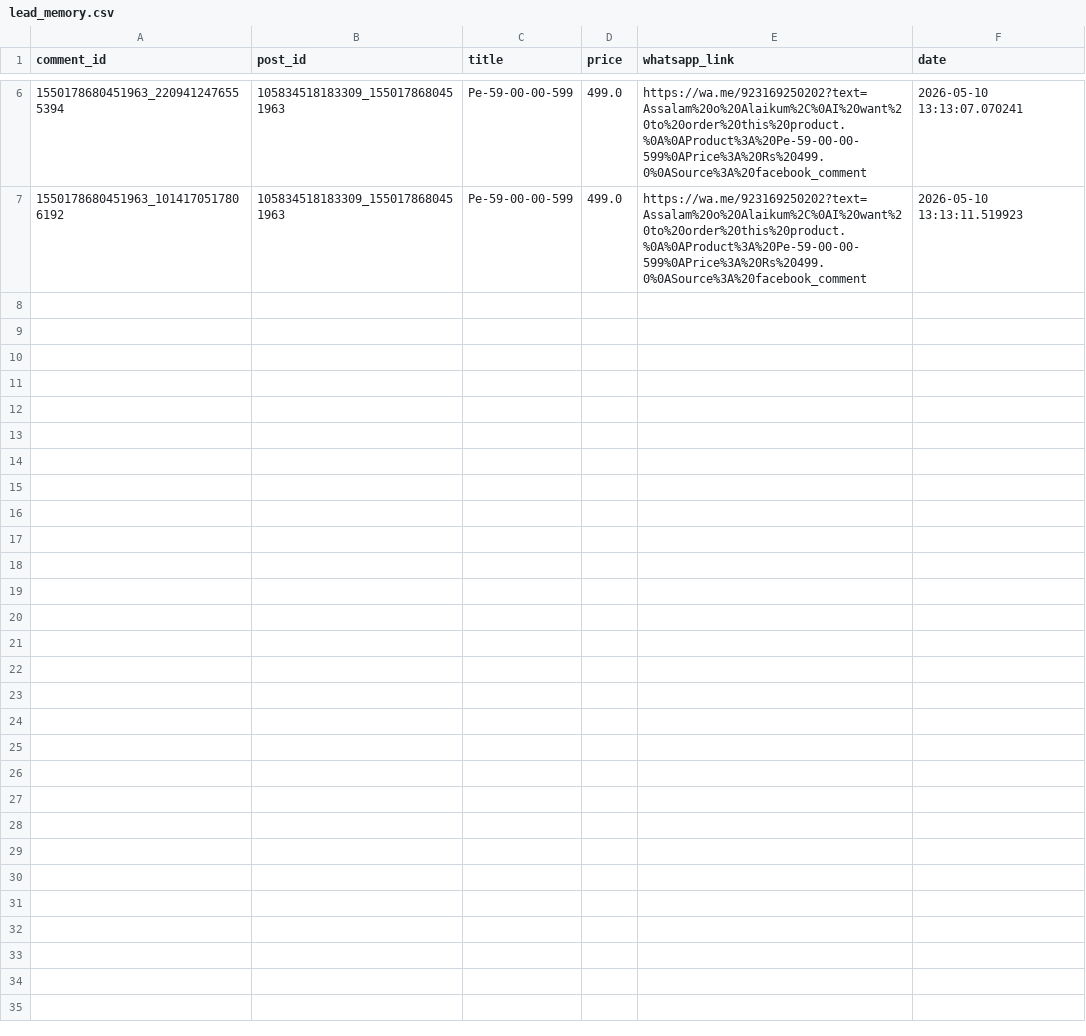
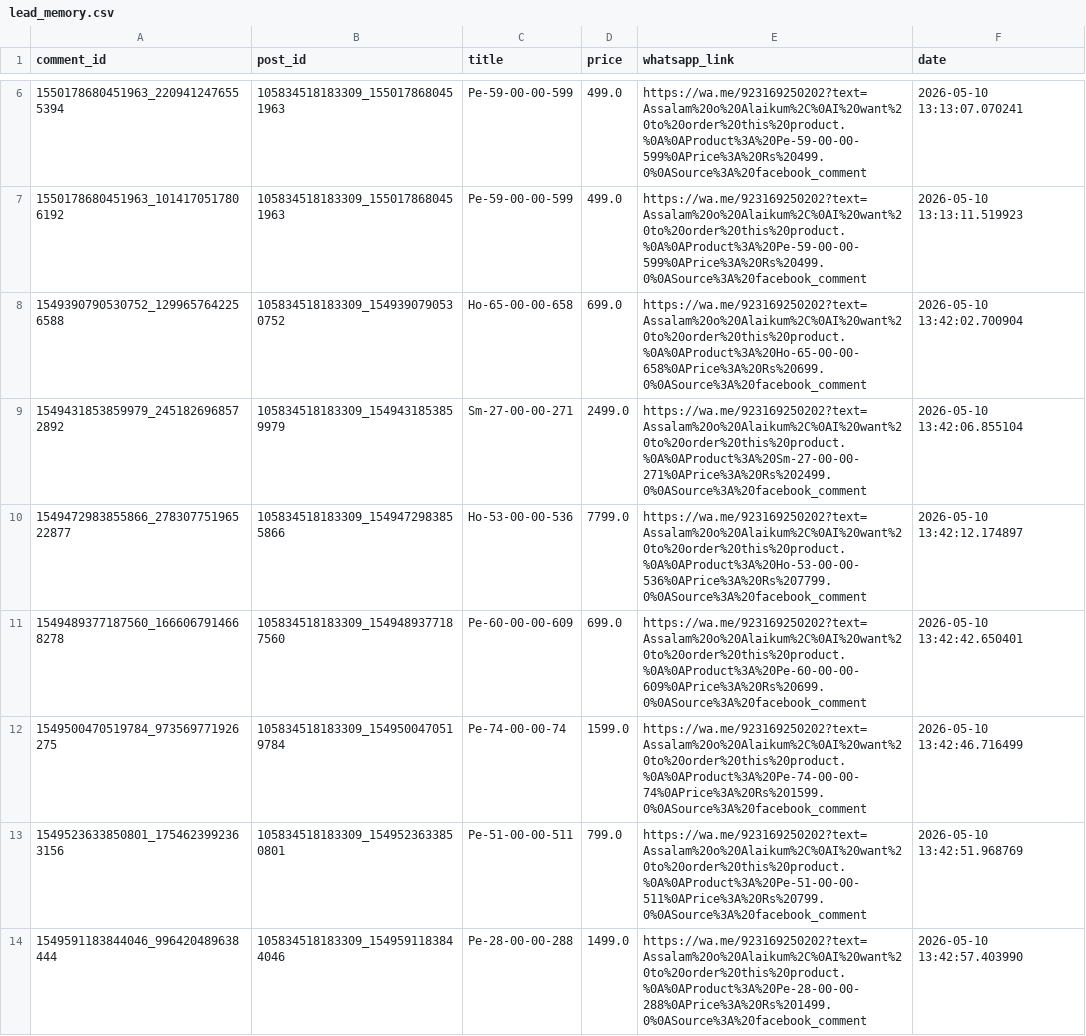
Before and after one commit to ishyishy87/AutoPostNooraxoV2, a CSV file: lead_memory.csv, drawn as a sheet; only a part is shown, gaps mark what is left out; the diff names each change by its address in the sheet, - before the commit and + after, or states it on an @@ line.

```diff
--- a/lead_memory.csv
+++ b/lead_memory.csv
+row 8: 1549390790530752_1299657642256588 | 105834518183309_1549390790530752 | Ho-65-00-00-658 | 699.0 | https://wa.me/923169250202?text=Assalam%20o%20Alaikum%2C%0AI%20want%20to%20order%20this%20product.%0A%0AProduct%3A%20Ho-65-00-00-658%0APrice%3A%20Rs%20699.0%0ASource%3A%20facebook_comment | 2026-05-10 13:42:02.700904
+row 9: 1549431853859979_2451826968572892 | 105834518183309_1549431853859979 | Sm-27-00-00-271 | 2499.0 | https://wa.me/923169250202?text=Assalam%20o%20Alaikum%2C%0AI%20want%20to%20order%20this%20product.%0A%0AProduct%3A%20Sm-27-00-00-271%0APrice%3A%20Rs%202499.0%0ASource%3A%20facebook_comment | 2026-05-10 13:42:06.855104
+row 10: 1549472983855866_27830775196522877 | 105834518183309_1549472983855866 | Ho-53-00-00-536 | 7799.0 | https://wa.me/923169250202?text=Assalam%20o%20Alaikum%2C%0AI%20want%20to%20order%20this%20product.%0A%0AProduct%3A%20Ho-53-00-00-536%0APrice%3A%20Rs%207799.0%0ASource%3A%20facebook_comment | 2026-05-10 13:42:12.174897
+row 11: 1549489377187560_1666067914668278 | 105834518183309_1549489377187560 | Pe-60-00-00-609 | 699.0 | https://wa.me/923169250202?text=Assalam%20o%20Alaikum%2C%0AI%20want%20to%20order%20this%20product.%0A%0AProduct%3A%20Pe-60-00-00-609%0APrice%3A%20Rs%20699.0%0ASource%3A%20facebook_comment | 2026-05-10 13:42:42.650401
+row 12: 1549500470519784_973569771926275 | 105834518183309_1549500470519784 | Pe-74-00-00-74 | 1599.0 | https://wa.me/923169250202?text=Assalam%20o%20Alaikum%2C%0AI%20want%20to%20order%20this%20product.%0A%0AProduct%3A%20Pe-74-00-00-74%0APrice%3A%20Rs%201599.0%0ASource%3A%20facebook_comment | 2026-05-10 13:42:46.716499
+row 13: 1549523633850801_1754623992363156 | 105834518183309_1549523633850801 | Pe-51-00-00-511 | 799.0 | https://wa.me/923169250202?text=Assalam%20o%20Alaikum%2C%0AI%20want%20to%20order%20this%20product.%0A%0AProduct%3A%20Pe-51-00-00-511%0APrice%3A%20Rs%20799.0%0ASource%3A%20facebook_comment | 2026-05-10 13:42:51.968769
+row 14: 1549591183844046_996420489638444 | 105834518183309_1549591183844046 | Pe-28-00-00-288 | 1499.0 | https://wa.me/923169250202?text=Assalam%20o%20Alaikum%2C%0AI%20want%20to%20order%20this%20product.%0A%0AProduct%3A%20Pe-28-00-00-288%0APrice%3A%20Rs%201499.0%0ASource%3A%20facebook_comment | 2026-05-10 13:42:57.403990
```
Also changed, not shown: comment_memory.csv, 1 other file.
